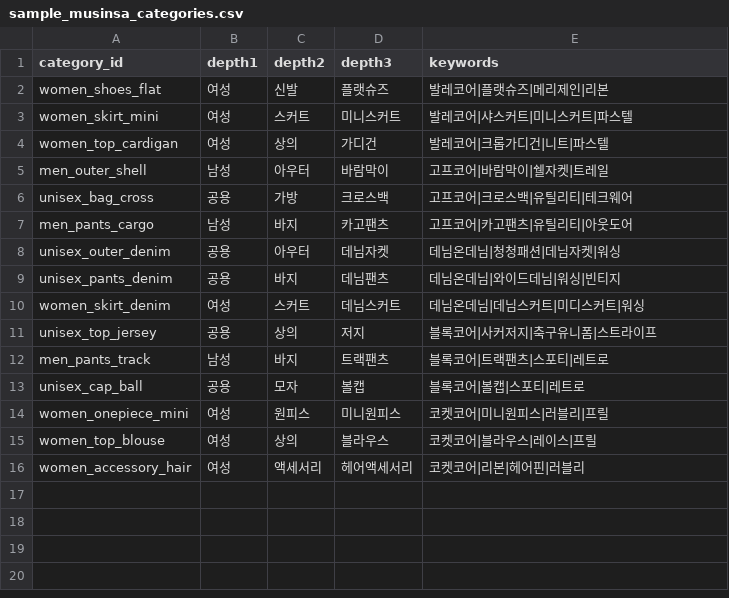
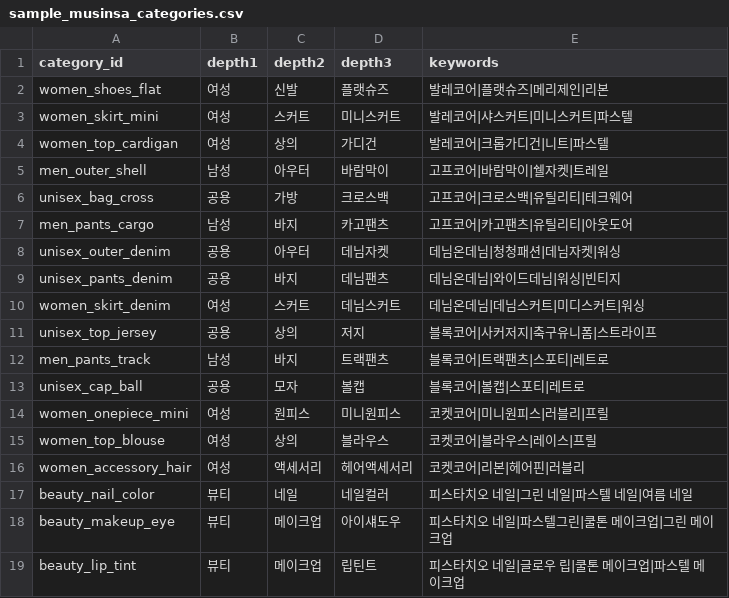
Before and after one commit to youngsoosoo/axwar, a CSV file: musinsa/submission/src/data/sample_musinsa_categories.csv, drawn as a sheet.

```diff
--- a/musinsa/submission/src/data/sample_musinsa_categories.csv
+++ b/musinsa/submission/src/data/sample_musinsa_categories.csv
@@ -16 +16,4 @@ women_top_blouse,여성,상의,블라우스,코켓코어|블라우스|레이스|
 women_accessory_hair,여성,액세서리,헤어액세서리,코켓코어|리본|헤어핀|러블리
+beauty_nail_color,뷰티,네일,네일컬러,피스타치오 네일|그린 네일|파스텔 네일|여름 네일
+beauty_makeup_eye,뷰티,메이크업,아이섀도우,피스타치오 네일|파스텔그린|쿨톤 메이크업|그린 메이크업
+beauty_lip_tint,뷰티,메이크업,립틴트,피스타치오 네일|글로우 립|쿨톤 메이크업|파스텔 메이크업
```
Also changed, not shown: musinsa/submission/src/data/sample_external_signals.csv, musinsa/submission/src/data/sample_musinsa_catalog.csv, 2 other files.
